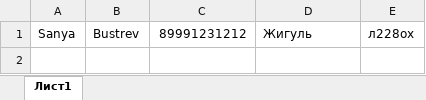
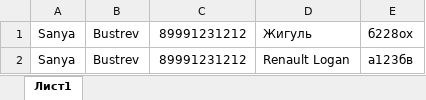
Before and after one commit to Sazoke/AutoMechanic, an Excel workbook: AutoMechanic/bin/Debug/Orders.xlsx, sheet Лист1, drawn as a sheet; values as stored, in another font and other column widths than the file's, no borders; the diff names each change by its address in the sheet, - before the commit and + after, or states it on an @@ line.

Commit message:
Add mechanic window

```diff
--- a/AutoMechanic/bin/Debug/Orders.xlsx (sheet Лист1)
+++ b/AutoMechanic/bin/Debug/Orders.xlsx (sheet Лист1)
-E1: л228ох
+E1: б228ох
+row 2: Sanya | Bustrev | 89991231212 | Renault Logan | а123бв
```
Also changed, not shown: 11 other files.
